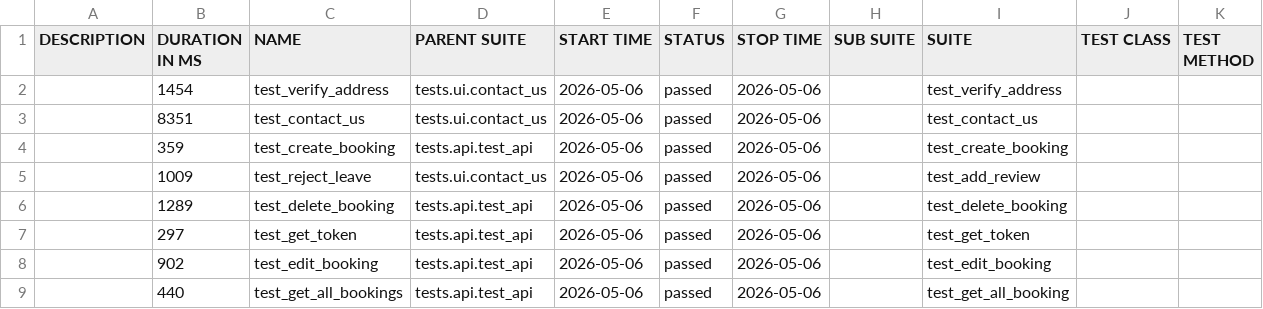
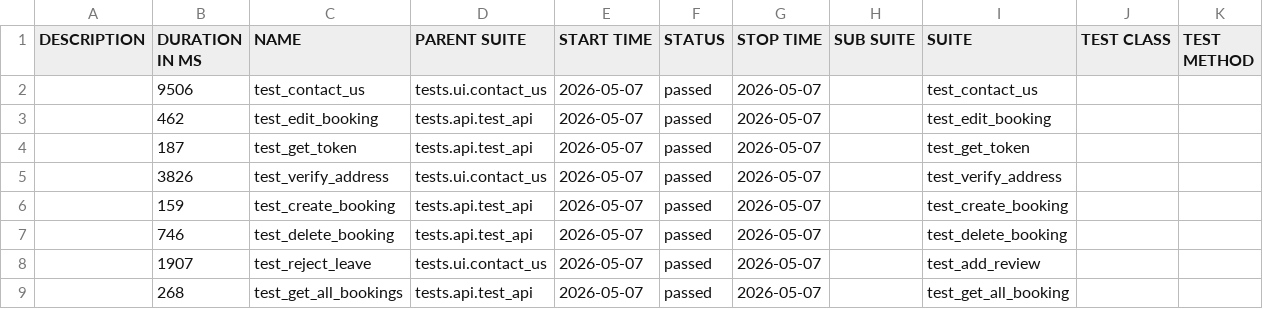
Before and after one commit to LuisVu99/Demo_for_CI_CD, a CSV file: data/suites.csv, drawn as a sheet.

```diff
--- a/data/suites.csv
+++ b/data/suites.csv
@@ -1,9 +1,9 @@
 "DESCRIPTION","DURATION IN MS","NAME","PARENT SUITE","START TIME","STATUS","STOP TIME","SUB SUITE","SUITE","TEST CLASS","TEST METHOD"
-"","1454","test_verify_address","tests.ui.contact_us","2026-05-06","passed","2026-05-06","","test_verify_address","",""
-"","8351","test_contact_us","tests.ui.contact_us","2026-05-06","passed","2026-05-06","","test_contact_us","",""
-"","359","test_create_booking","tests.api.test_api","2026-05-06","passed","2026-05-06","","test_create_booking","",""
-"","1009","test_reject_leave","tests.ui.contact_us","2026-05-06","passed","2026-05-06","","test_add_review","",""
-"","1289","test_delete_booking","tests.api.test_api","2026-05-06","passed","2026-05-06","","test_delete_booking","",""
-"","297","test_get_token","tests.api.test_api","2026-05-06","passed","2026-05-06","","test_get_token","",""
-"","902","test_edit_booking","tests.api.test_api","2026-05-06","passed","2026-05-06","","test_edit_booking","",""
-"","440","test_get_all_bookings","tests.api.test_api","2026-05-06","passed","2026-05-06","","test_get_all_booking","",""
+"","9506","test_contact_us","tests.ui.contact_us","2026-05-07","passed","2026-05-07","","test_contact_us","",""
+"","462","test_edit_booking","tests.api.test_api","2026-05-07","passed","2026-05-07","","test_edit_booking","",""
+"","187","test_get_token","tests.api.test_api","2026-05-07","passed","2026-05-07","","test_get_token","",""
+"","3826","test_verify_address","tests.ui.contact_us","2026-05-07","passed","2026-05-07","","test_verify_address","",""
+"","159","test_create_booking","tests.api.test_api","2026-05-07","passed","2026-05-07","","test_create_booking","",""
+"","746","test_delete_booking","tests.api.test_api","2026-05-07","passed","2026-05-07","","test_delete_booking","",""
+"","1907","test_reject_leave","tests.ui.contact_us","2026-05-07","passed","2026-05-07","","test_add_review","",""
+"","268","test_get_all_bookings","tests.api.test_api","2026-05-07","passed","2026-05-07","","test_get_all_booking","",""
```
Also changed, not shown: 53 other files.
